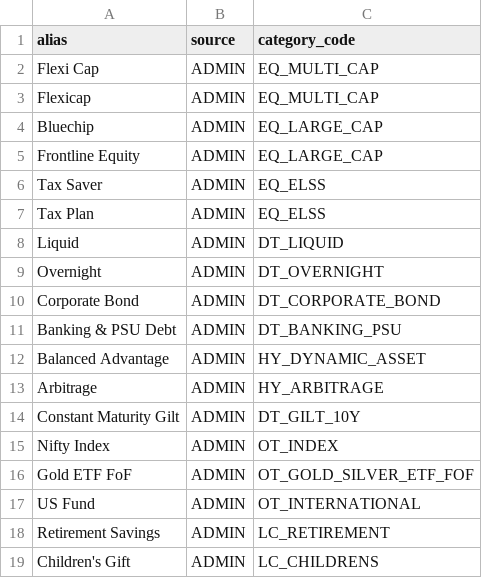
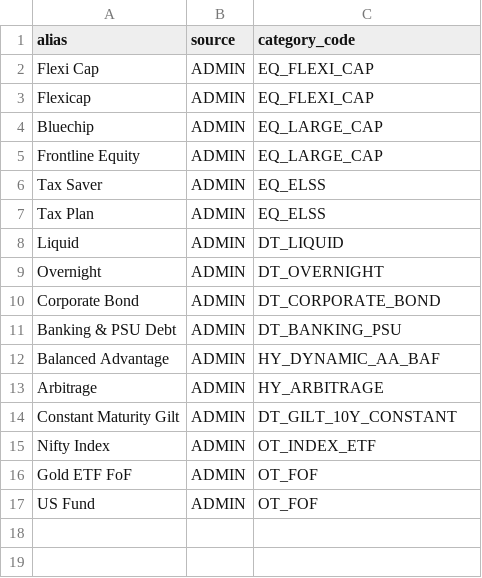
Before and after one commit to Platizio/Sanchay, a CSV file: data/category-aliases.csv, drawn as a sheet.

```diff
--- a/data/category-aliases.csv
+++ b/data/category-aliases.csv
@@ -1,4 +1,4 @@
 alias,source,category_code
-Flexi Cap,ADMIN,EQ_MULTI_CAP
-Flexicap,ADMIN,EQ_MULTI_CAP
+Flexi Cap,ADMIN,EQ_FLEXI_CAP
+Flexicap,ADMIN,EQ_FLEXI_CAP
 Bluechip,ADMIN,EQ_LARGE_CAP
@@ -11,9 +11,7 @@ Corporate Bond,ADMIN,DT_CORPORATE_BOND
 Banking & PSU Debt,ADMIN,DT_BANKING_PSU
-Balanced Advantage,ADMIN,HY_DYNAMIC_ASSET
+Balanced Advantage,ADMIN,HY_DYNAMIC_AA_BAF
 Arbitrage,ADMIN,HY_ARBITRAGE
-Constant Maturity Gilt,ADMIN,DT_GILT_10Y
-Nifty Index,ADMIN,OT_INDEX
-Gold ETF FoF,ADMIN,OT_GOLD_SILVER_ETF_FOF
-US Fund,ADMIN,OT_INTERNATIONAL
-Retirement Savings,ADMIN,LC_RETIREMENT
-Children's Gift,ADMIN,LC_CHILDRENS
+Constant Maturity Gilt,ADMIN,DT_GILT_10Y_CONSTANT
+Nifty Index,ADMIN,OT_INDEX_ETF
+Gold ETF FoF,ADMIN,OT_FOF
+US Fund,ADMIN,OT_FOF
```
Also changed, not shown: data/curated-schemes.csv, data/sebi-categories.csv, 1 other file.
